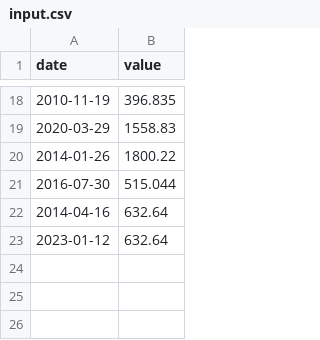
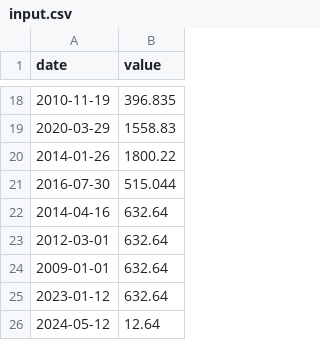
Before and after one commit to albibou/piscine-cpp, a CSV file: cpp09/ex00/input.csv, drawn as a sheet; only a part is shown, gaps mark what is left out.

```diff
--- a/cpp09/ex00/input.csv
+++ b/cpp09/ex00/input.csv
@@ -22,2 +22,5 @@ date | value
 2014-04-16 | 632.64
+2012-03-01 | 632.64
+2009-01-01 | 632.64
 2023-01-12 | 632.64
+2024-05-12 | 12.64
```
Also changed, not shown: cpp09/ex00/data.csv, 3 other files.
